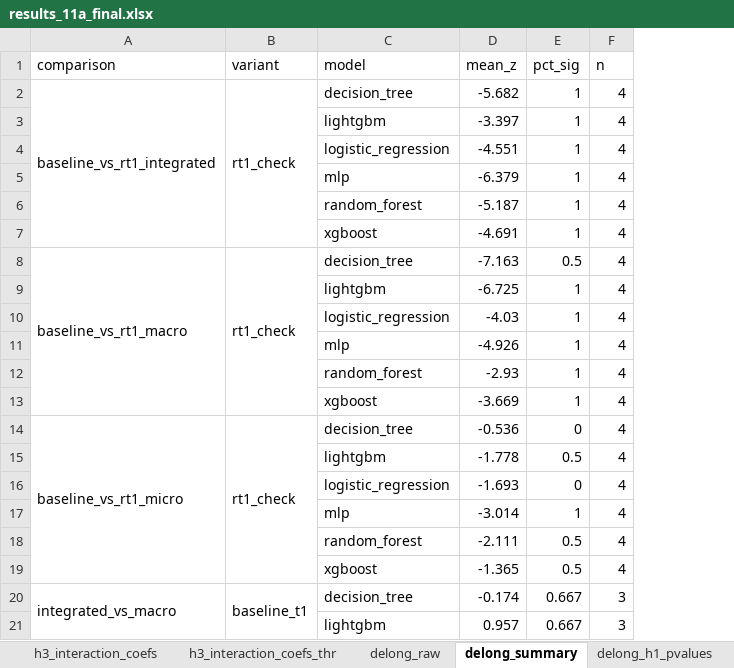
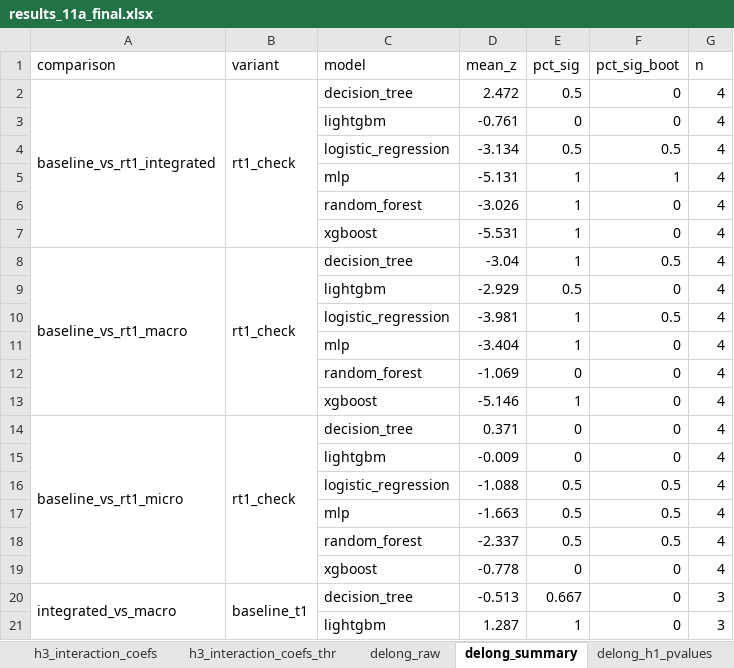
Before and after one commit to EsmeeVR/EWS-for-SBC-EsmeeVR, an Excel workbook: outputs/results/11a/results_11a_final.xlsx, sheet delong_summary, drawn as a sheet; only a part is shown; values as stored, in another font and other column widths than the file's, no borders; removed rows and columns are numbered as before the commit, all else as after; the diff covers the shown part only; the diff names each change by its address in the sheet, - before the commit and + after, or states it on an @@ line.

```diff
--- a/outputs/results/11a/results_11a_final.xlsx (sheet delong_summary)
+++ b/outputs/results/11a/results_11a_final.xlsx (sheet delong_summary)
+column F (pct_sig_boot), rows 2-15: 0 | 0 | 0.5 | 1 | 0 | 0 | 0.5 | 0 | 0.5 | 0 | 0 | 0 | 0 | 0; rows 18-21: 0.5 | 0 | 0 | 0
-D2 (mean_z): -5.682
+D2 (mean_z): 2.472
-E2 (pct_sig): 1
+E2 (pct_sig): 0.5
-D3 (mean_z): -3.397
+D3 (mean_z): -0.761
-E3 (pct_sig): 1
+E3 (pct_sig): 0
-D4 (mean_z): -4.551
+D4 (mean_z): -3.134
-E4 (pct_sig): 1
+E4 (pct_sig): 0.5
-D5 (mean_z): -6.379
+D5 (mean_z): -5.131
-D6 (mean_z): -5.187
+D6 (mean_z): -3.026
-D7 (mean_z): -4.691
+D7 (mean_z): -5.531
-D8 (mean_z): -7.163
+D8 (mean_z): -3.04
-E8 (pct_sig): 0.5
+E8 (pct_sig): 1
-D9 (mean_z): -6.725
+D9 (mean_z): -2.929
-E9 (pct_sig): 1
+E9 (pct_sig): 0.5
-D10 (mean_z): -4.03
+D10 (mean_z): -3.981
-D11 (mean_z): -4.926
+D11 (mean_z): -3.404
-D12 (mean_z): -2.93
+D12 (mean_z): -1.069
-E12 (pct_sig): 1
+E12 (pct_sig): 0
-D13 (mean_z): -3.669
+D13 (mean_z): -5.146
-D14 (mean_z): -0.536
+D14 (mean_z): 0.371
-row 15:  |  | lightgbm | -1.778 | 0.5 | 4
-C15 (model): logistic_regression
+C15 (model): lightgbm
-D15 (mean_z): -1.693
+D15 (mean_z): -0.009
-row 17:  |  | mlp | -3.014 | 1 | 4
+row 16:  |  | logistic_regression | -1.088 | 0.5 | 0.5 | 4
+row 17:  |  | mlp | -1.663 | 0.5 | 0.5 | 4
-D18 (mean_z): -2.111
+D18 (mean_z): -2.337
-D19 (mean_z): -1.365
+D19 (mean_z): -0.778
-E19 (pct_sig): 0.5
+E19 (pct_sig): 0
-D20 (mean_z): -0.174
+D20 (mean_z): -0.513
-D21 (mean_z): 0.957
+D21 (mean_z): 1.287
-E21 (pct_sig): 0.667
+E21 (pct_sig): 1
```
Also changed, not shown: 5 added rows, 5 removed rows and 27 edited cells elsewhere in this sheet, sheet all_results, sheet delong_raw, sheet mean_metrics_baseline, sheet lr_no_dummies_raw, sheet h3_raw, sheet lr_coefficients, 7 more sheets, outputs/results/11b/results_11b_final.xlsx, outputs/results/11d/results_11d_final.xlsx, 42 other files.
